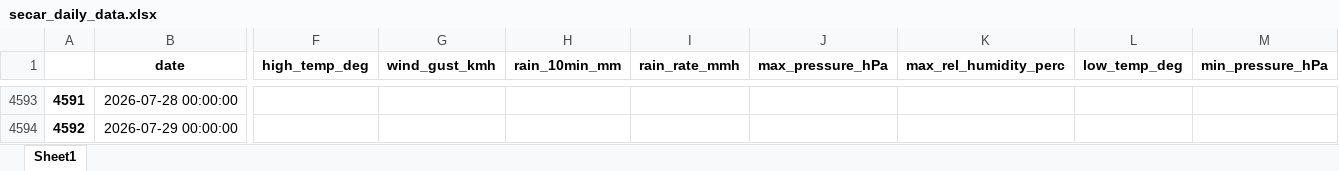
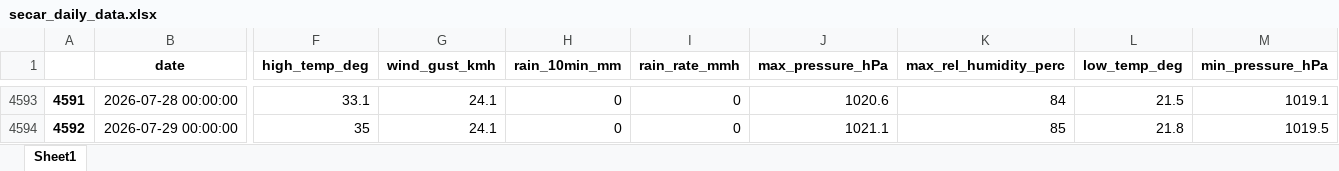
Before and after one commit to idfeiven/app-secar_meteo_data, an Excel workbook: data/secar_daily_data.xlsx, sheet Sheet1, drawn as a sheet; only a part is shown, gaps mark what is left out; values as stored, in another font and other column widths than the file's, no borders; the diff covers the shown part only; the diff names each change by its address in the sheet, - before the commit and + after, or states it on an @@ line.

```diff
--- a/data/secar_daily_data.xlsx (sheet Sheet1)
+++ b/data/secar_daily_data.xlsx (sheet Sheet1)
-F4593 (high_temp_deg): (empty)
+F4593 (high_temp_deg): 33.1
-G4593:G4594 (wind_gust_kmh): (empty)
+G4593:G4594 (wind_gust_kmh): 24.1
-H4593:H4594 (rain_10min_mm): (empty)
+H4593:H4594 (rain_10min_mm): 0
-I4593:I4594 (rain_rate_mmh): (empty)
+I4593:I4594 (rain_rate_mmh): 0
-J4593 (max_pressure_hPa): (empty)
+J4593 (max_pressure_hPa): 1020.6
-K4593 (max_rel_humidity_perc): (empty)
+K4593 (max_rel_humidity_perc): 84
-L4593 (low_temp_deg): (empty)
+L4593 (low_temp_deg): 21.5
-M4593 (min_pressure_hPa): (empty)
+M4593 (min_pressure_hPa): 1019.1
-F4594 (high_temp_deg): (empty)
+F4594 (high_temp_deg): 35
-J4594 (max_pressure_hPa): (empty)
+J4594 (max_pressure_hPa): 1021.1
-K4594 (max_rel_humidity_perc): (empty)
+K4594 (max_rel_humidity_perc): 85
-L4594 (low_temp_deg): (empty)
+L4594 (low_temp_deg): 21.8
-M4594 (min_pressure_hPa): (empty)
+M4594 (min_pressure_hPa): 1019.5
```
Also changed, not shown: 15 added rows and 66 edited cells elsewhere in this sheet, data/daily_manual_rain_gage_data.xlsx, data/secar_daily_data_corrected.xlsx, 2 other files.
